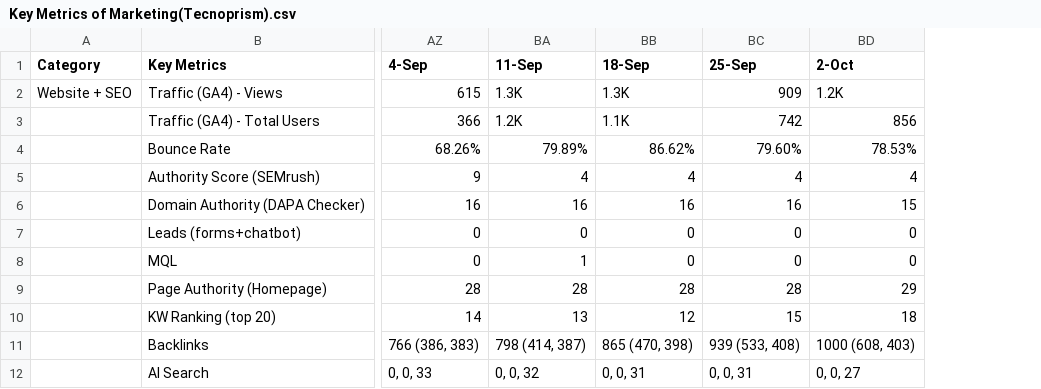
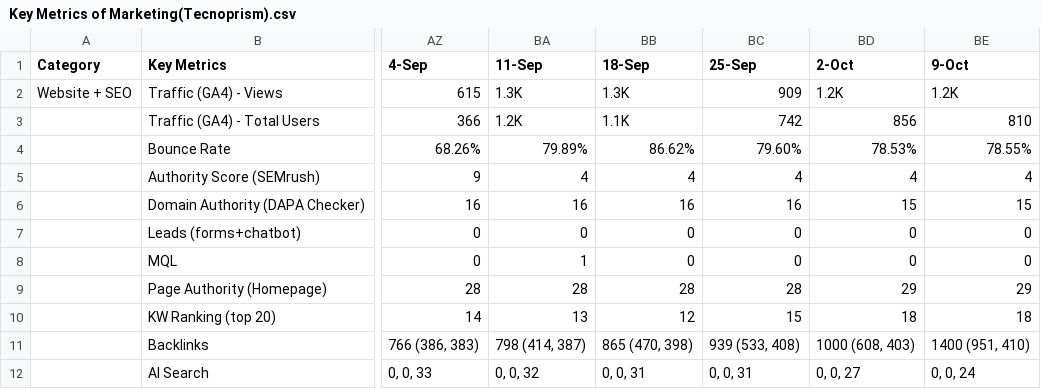
Before and after one commit to prajapatiyash213-glitch/marketing_dashboard, a CSV file: public/master/Key Metrics of Marketing(Tecnoprism).csv, drawn as a sheet; only a part is shown, gaps mark what is left out; the diff names each change by its address in the sheet, - before the commit and + after, or states it on an @@ line.

Commit message:
feat: use Key Metrics of Marketing(Tecnoprism) (2).csv with updated 9-Oct weekly metrics

```diff
--- a/public/master/Key Metrics of Marketing(Tecnoprism).csv
+++ b/public/master/Key Metrics of Marketing(Tecnoprism).csv
+column BE (9-Oct), rows 2-12: 1.2K | 810 | 78.55% | 4 | 15 | 0 | 0 | 29 | 18 | 1400 (951, 410) | 0, 0, 24
```
Also changed, not shown: 3 other files.
